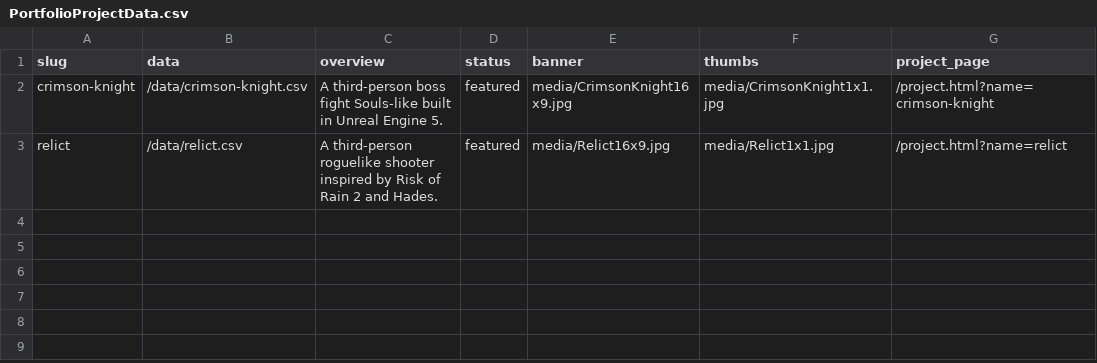
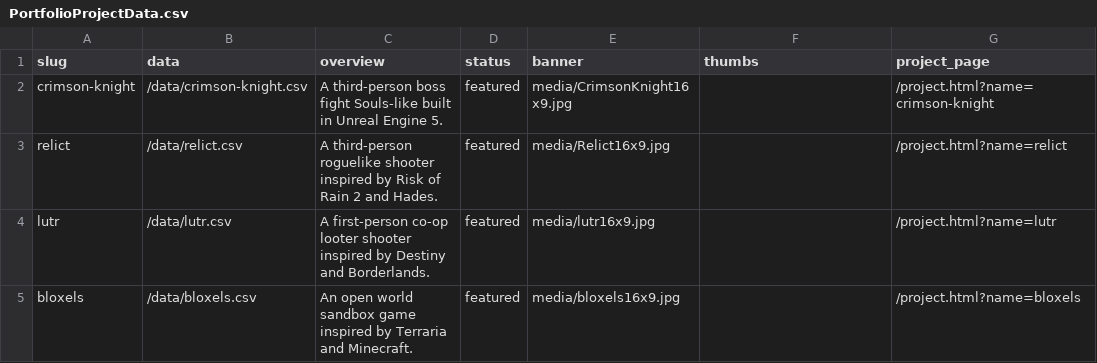
Before and after one commit to Noah-OConnor/noah-oconnor.github.io, a CSV file: data/PortfolioProjectData.csv, drawn as a sheet.

Commit message:
Add Bloxels and Lutr projects with assets and async loading
Added new project data for Bloxels and Lutr, including detailed CSVs and associated media assets. Updated PortfolioProjectData.csv to include these projects and removed the template-data.csv placeholder. Refactored script.js to load project details asynchronously and in order, and removed the old synchronous scriptOLD.js.

```diff
--- a/data/PortfolioProjectData.csv
+++ b/data/PortfolioProjectData.csv
@@ -1,3 +1,5 @@
 slug,data,overview,status,banner,thumbs,project_page
-crimson-knight,/data/crimson-knight.csv,A third-person boss fight Souls-like built in Unreal Engine 5.,featured,media/CrimsonKnight16x9.jpg,media/CrimsonKnight1x1.jpg,/project.html?name=crimson-knight
-relict,/data/relict.csv,A third-person roguelike shooter inspired by Risk of Rain 2 and Hades.,featured,media/Relict16x9.jpg,media/Relict1x1.jpg,/project.html?name=relict
+crimson-knight,/data/crimson-knight.csv,A third-person boss fight Souls-like built in Unreal Engine 5.,featured,media/CrimsonKnight16x9.jpg,,/project.html?name=crimson-knight
+relict,/data/relict.csv,A third-person roguelike shooter inspired by Risk of Rain 2 and Hades.,featured,media/Relict16x9.jpg,,/project.html?name=relict
+lutr,/data/lutr.csv,A first-person co-op looter shooter inspired by Destiny and Borderlands.,featured,media/lutr16x9.jpg,,/project.html?name=lutr
+bloxels,/data/bloxels.csv,An open world sandbox game inspired by Terraria and Minecraft.,featured,media/bloxels16x9.jpg,,/project.html?name=bloxels
```
Also changed, not shown: 9 other files.
